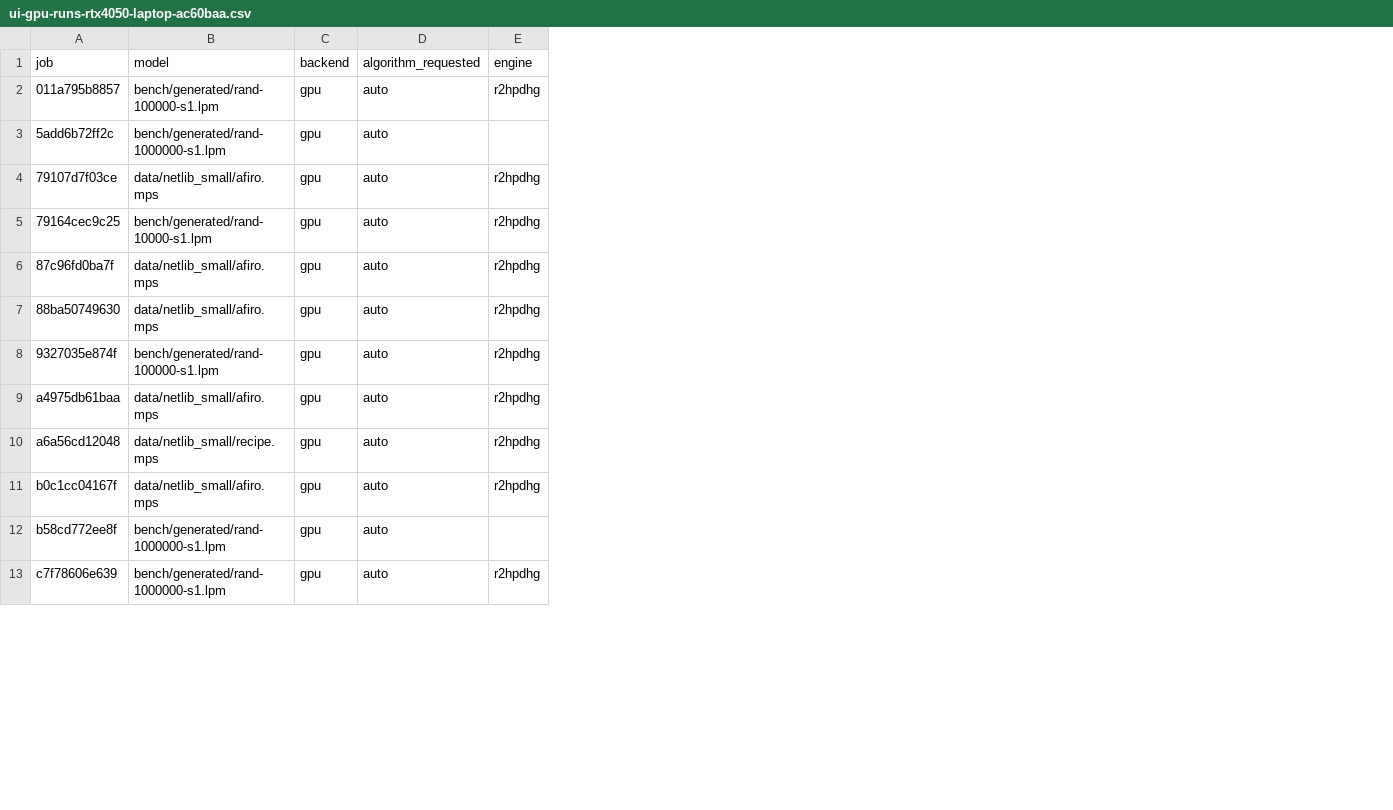
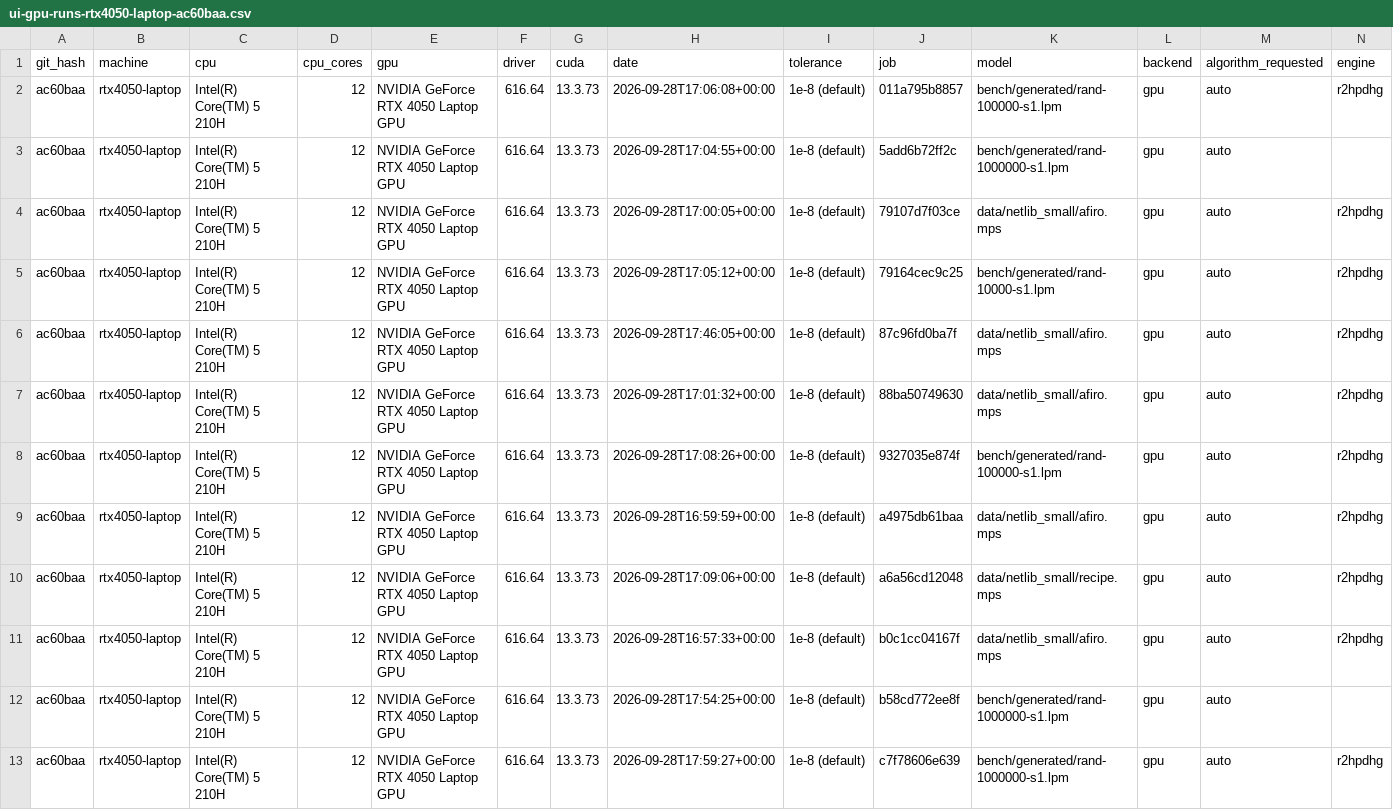
Before and after one commit to JaiVerma20/ps26119-solver, a CSV file: bench/results/ui-gpu-runs-rtx4050-laptop-ac60baa.csv, drawn as a sheet; only a part is shown; the diff names each change by its address in the sheet, - before the commit and + after, or states it on an @@ line.

```diff
--- a/bench/results/ui-gpu-runs-rtx4050-laptop-ac60baa.csv
+++ b/bench/results/ui-gpu-runs-rtx4050-laptop-ac60baa.csv
+column A (git_hash), rows 2-13: all ac60baa
+column B (machine), rows 2-13: all rtx4050-laptop
+column C (cpu), rows 2-13: all Intel(R) Core(TM) 5 210H
+column D (cpu_cores), rows 2-13: all 12
+column E (gpu), rows 2-13: all NVIDIA GeForce RTX 4050 Laptop GPU
+column F (driver), rows 2-13: all 616.64
+column G (cuda), rows 2-13: all 13.3.73
+column H (date), rows 2-13: 2026-09-28T17:06:08+00:00 | 2026-09-28T17:04:55+00:00 | 2026-09-28T17:00:05+00:00 | 2026-09-28T17:05:12+00:00 | 2026-09-28T17:46:05+00:00 | 2026-09-28T17:01:32+00:00 | 2026-09-28T17:08:26+00:00 | 2026-09-28T16:59:59+00:00 | 2026-09-28T17:09:06+00:00 | 2026-09-28T16:57:33+00:00 | 2026-09-28T17:54:25+00:00 | 2026-09-28T17:59:27+00:00
+column I (tolerance), rows 2-13: all 1e-8 (default)
```
Also changed, not shown: 1 other file.
